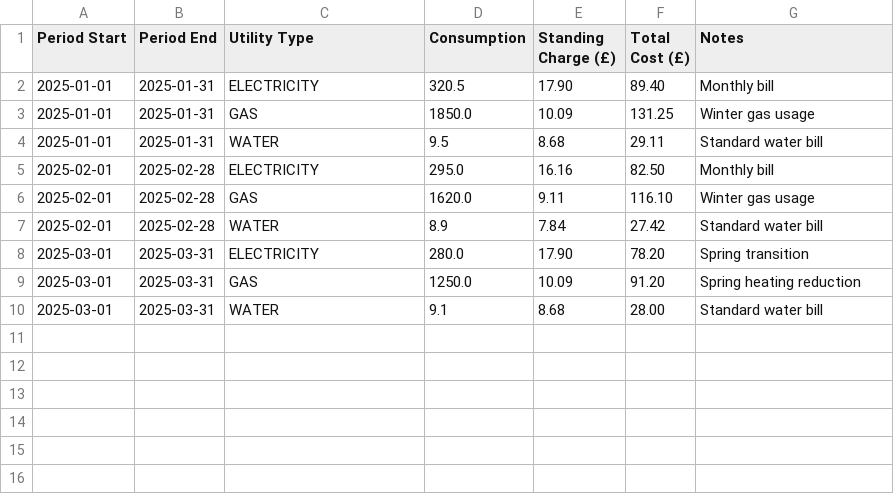
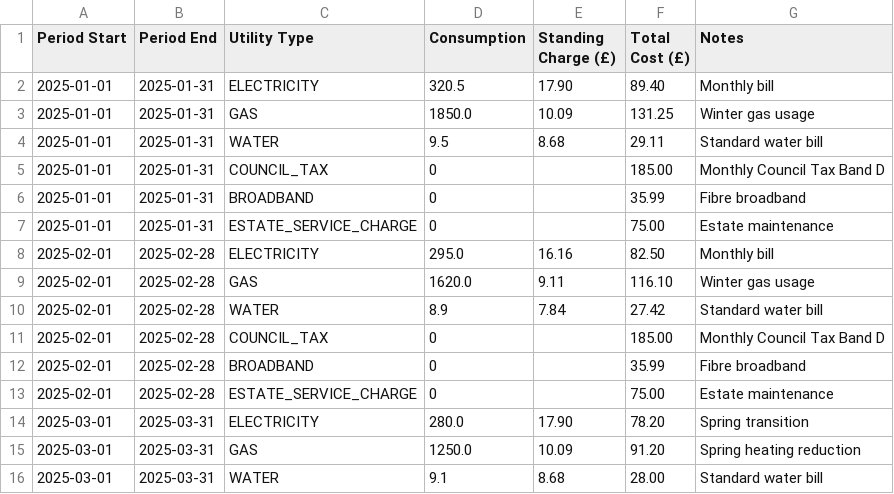
Before and after one commit to alan852/utility-lens, a CSV file: frontend/public/sample_utility_template.csv, drawn as a sheet.

Commit message:
feat(utilities): add council tax, broadband, and estate service charge support

```diff
--- a/frontend/public/sample_utility_template.csv
+++ b/frontend/public/sample_utility_template.csv
@@ -4,2 +4,5 @@ Period Start,Period End,Utility Type,Consumption,Standing Charge (£),Total Cost
 2025-01-01,2025-01-31,WATER,9.5,8.68,29.11,Standard water bill
+2025-01-01,2025-01-31,COUNCIL_TAX,0,,185.00,Monthly Council Tax Band D
+2025-01-01,2025-01-31,BROADBAND,0,,35.99,Fibre broadband
+2025-01-01,2025-01-31,ESTATE_SERVICE_CHARGE,0,,75.00,Estate maintenance
 2025-02-01,2025-02-28,ELECTRICITY,295.0,16.16,82.50,Monthly bill
@@ -7,2 +10,5 @@ Period Start,Period End,Utility Type,Consumption,Standing Charge (£),Total Cost
 2025-02-01,2025-02-28,WATER,8.9,7.84,27.42,Standard water bill
+2025-02-01,2025-02-28,COUNCIL_TAX,0,,185.00,Monthly Council Tax Band D
+2025-02-01,2025-02-28,BROADBAND,0,,35.99,Fibre broadband
+2025-02-01,2025-02-28,ESTATE_SERVICE_CHARGE,0,,75.00,Estate maintenance
 2025-03-01,2025-03-31,ELECTRICITY,280.0,17.90,78.20,Spring transition
```
Also changed, not shown: 15 other files.
